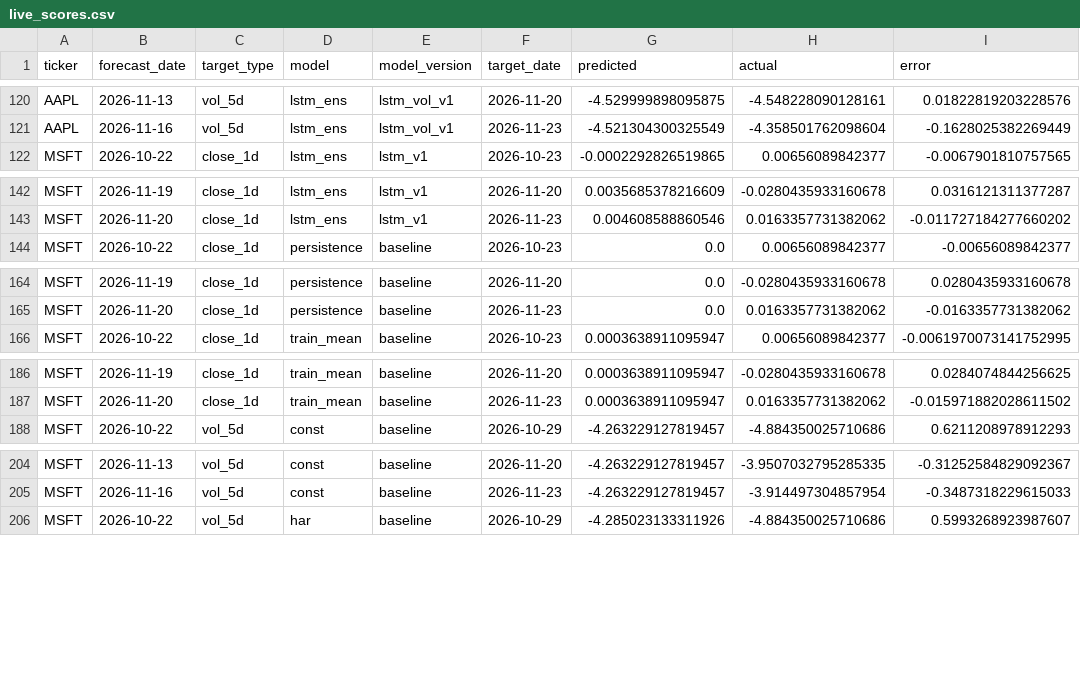
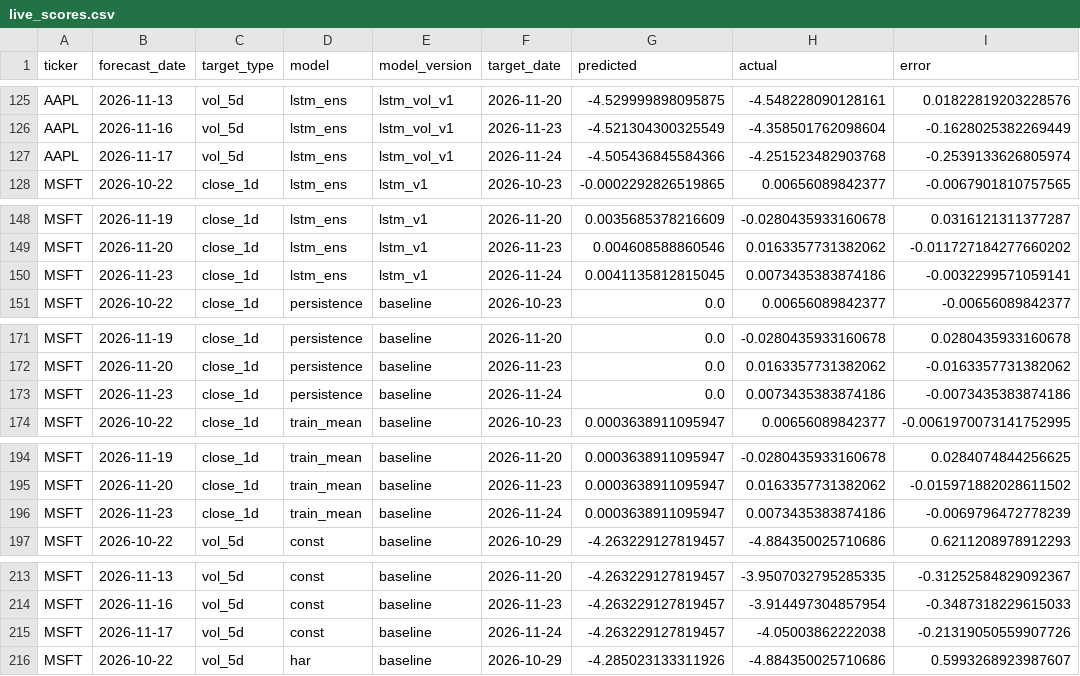
Before and after one commit to Stevvn23/stock-market-prediction, a CSV file: data/predictions/live_scores.csv, drawn as a sheet; only a part is shown, gaps mark what is left out; the diff covers the shown part only.

```diff
--- a/data/predictions/live_scores.csv
+++ b/data/predictions/live_scores.csv
@@ -121,2 +126,3 @@ AAPL,2026-11-13,vol_5d,lstm_ens,lstm_vol_v1,2026-11-20,-4.529999898095875,-4.548
 AAPL,2026-11-16,vol_5d,lstm_ens,lstm_vol_v1,2026-11-23,-4.521304300325549,-4.358501762098604,-0.1628025382269449
+AAPL,2026-11-17,vol_5d,lstm_ens,lstm_vol_v1,2026-11-24,-4.505436845584366,-4.251523482903768,-0.2539133626805974
 MSFT,2026-10-22,close_1d,lstm_ens,lstm_v1,2026-10-23,-0.0002292826519865,0.00656089842377,-0.0067901810757565
@@ -143,2 +149,3 @@ MSFT,2026-11-19,close_1d,lstm_ens,lstm_v1,2026-11-20,0.0035685378216609,-0.02804
 MSFT,2026-11-20,close_1d,lstm_ens,lstm_v1,2026-11-23,0.004608588860546,0.0163357731382062,-0.011727184277660202
+MSFT,2026-11-23,close_1d,lstm_ens,lstm_v1,2026-11-24,0.0041135812815045,0.0073435383874186,-0.0032299571059141
 MSFT,2026-10-22,close_1d,persistence,baseline,2026-10-23,0.0,0.00656089842377,-0.00656089842377
@@ -165,2 +172,3 @@ MSFT,2026-11-19,close_1d,persistence,baseline,2026-11-20,0.0,-0.0280435933160678
 MSFT,2026-11-20,close_1d,persistence,baseline,2026-11-23,0.0,0.0163357731382062,-0.0163357731382062
+MSFT,2026-11-23,close_1d,persistence,baseline,2026-11-24,0.0,0.0073435383874186,-0.0073435383874186
 MSFT,2026-10-22,close_1d,train_mean,baseline,2026-10-23,0.0003638911095947,0.00656089842377,-0.0061970073141752995
@@ -187,2 +195,3 @@ MSFT,2026-11-19,close_1d,train_mean,baseline,2026-11-20,0.0003638911095947,-0.02
 MSFT,2026-11-20,close_1d,train_mean,baseline,2026-11-23,0.0003638911095947,0.0163357731382062,-0.015971882028611502
+MSFT,2026-11-23,close_1d,train_mean,baseline,2026-11-24,0.0003638911095947,0.0073435383874186,-0.0069796472778239
 MSFT,2026-10-22,vol_5d,const,baseline,2026-10-29,-4.263229127819457,-4.884350025710686,0.6211208978912293
@@ -205,2 +214,3 @@ MSFT,2026-11-13,vol_5d,const,baseline,2026-11-20,-4.263229127819457,-3.950703279
 MSFT,2026-11-16,vol_5d,const,baseline,2026-11-23,-4.263229127819457,-3.914497304857954,-0.3487318229615033
+MSFT,2026-11-17,vol_5d,const,baseline,2026-11-24,-4.263229127819457,-4.05003862222038,-0.21319050559907726
 MSFT,2026-10-22,vol_5d,har,baseline,2026-10-29,-4.285023133311926,-4.884350025710686,0.5993268923987607
```
Also changed, not shown: 13 added rows elsewhere in this file, data/predictions/live_summary.csv, data/predictions/pipeline_logs.csv, 2 other files.
